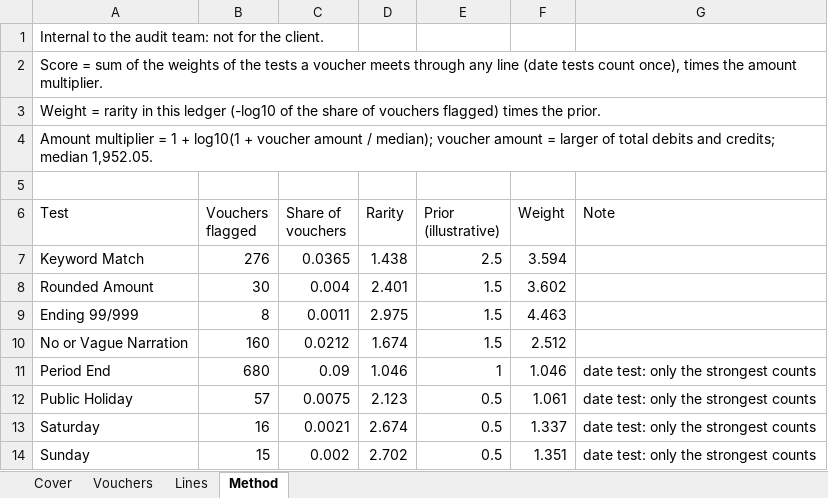
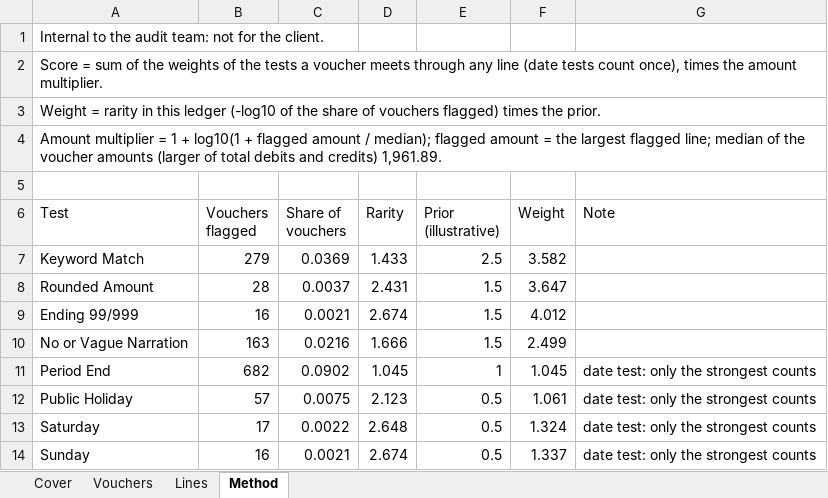
Before and after one commit to luke-menezes/gl-risk-scoring, an Excel workbook: docs/sample_working_paper.xlsx, sheet Method, drawn as a sheet; only a part is shown; values as stored, in another font and other column widths than the file's, no borders; the diff covers the shown part only; the diff names each change by its address in the sheet, - before the commit and + after, or states it on an @@ line.

```diff
--- a/docs/sample_working_paper.xlsx (sheet Method)
+++ b/docs/sample_working_paper.xlsx (sheet Method)
-A4 (Test): …log10(1 + voucher amount / median); voucher amount = larger of total debits and credits; median 1,952.05.
+A4 (Test): …log10(1 + flagged amount / median); flagged amount = the largest flagged line; median of the voucher amounts (larger of total debits and credits) 1,961.89.
-B7 (Vouchers flagged): 276
+B7 (Vouchers flagged): 279
-C7 (Share of vouchers): 0.0365
+C7 (Share of vouchers): 0.0369
-D7 (Rarity): 1.438
+D7 (Rarity): 1.433
-F7 (Weight): 3.594
+F7 (Weight): 3.582
-B8 (Vouchers flagged): 30
+B8 (Vouchers flagged): 28
-C8 (Share of vouchers): 0.004
+C8 (Share of vouchers): 0.0037
-D8 (Rarity): 2.401
+D8 (Rarity): 2.431
-F8 (Weight): 3.602
+F8 (Weight): 3.647
-B9 (Vouchers flagged): 8
+B9 (Vouchers flagged): 16
-C9 (Share of vouchers): 0.0011
+C9 (Share of vouchers): 0.0021
-D9 (Rarity): 2.975
+D9 (Rarity): 2.674
-F9 (Weight): 4.463
+F9 (Weight): 4.012
-B10 (Vouchers flagged): 160
+B10 (Vouchers flagged): 163
-C10 (Share of vouchers): 0.0212
+C10 (Share of vouchers): 0.0216
-D10 (Rarity): 1.674
+D10 (Rarity): 1.666
-F10 (Weight): 2.512
+F10 (Weight): 2.499
-B11 (Vouchers flagged): 680
+B11 (Vouchers flagged): 682
-C11 (Share of vouchers): 0.09
+C11 (Share of vouchers): 0.0902
-D11 (Rarity): 1.046
+D11 (Rarity): 1.045
-F11 (Weight): 1.046
+F11 (Weight): 1.045
-B13 (Vouchers flagged): 16
+B13 (Vouchers flagged): 17
-C13 (Share of vouchers): 0.0021
+C13 (Share of vouchers): 0.0022
-D13 (Rarity): 2.674
+D13 (Rarity): 2.648
-F13 (Weight): 1.337
+F13 (Weight): 1.324
-B14 (Vouchers flagged): 15
+B14 (Vouchers flagged): 16
-C14 (Share of vouchers): 0.002
+C14 (Share of vouchers): 0.0021
-D14 (Rarity): 2.702
+D14 (Rarity): 2.674
-F14 (Weight): 1.351
+F14 (Weight): 1.337
```
Also changed, not shown: 19 edited cells elsewhere in this sheet, sheet Lines, sheet Vouchers, sheet Cover, 22 other files.
